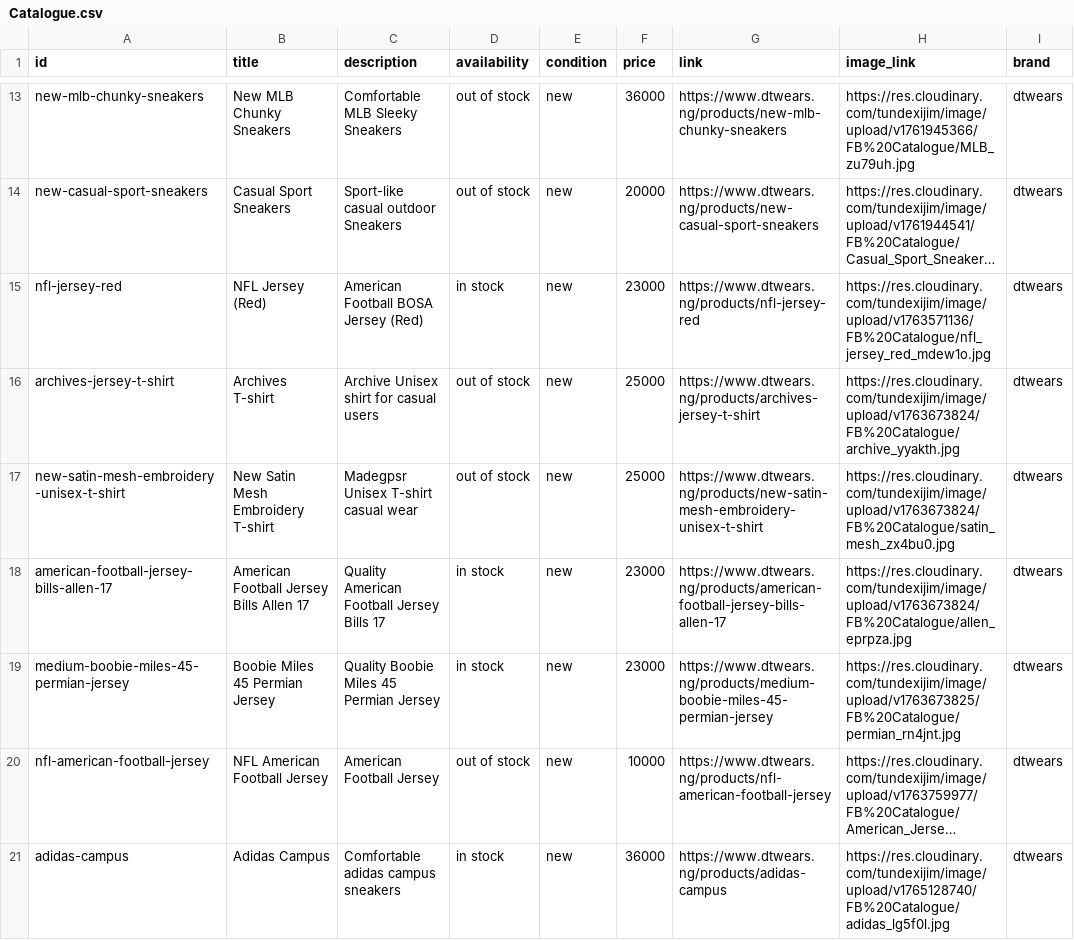
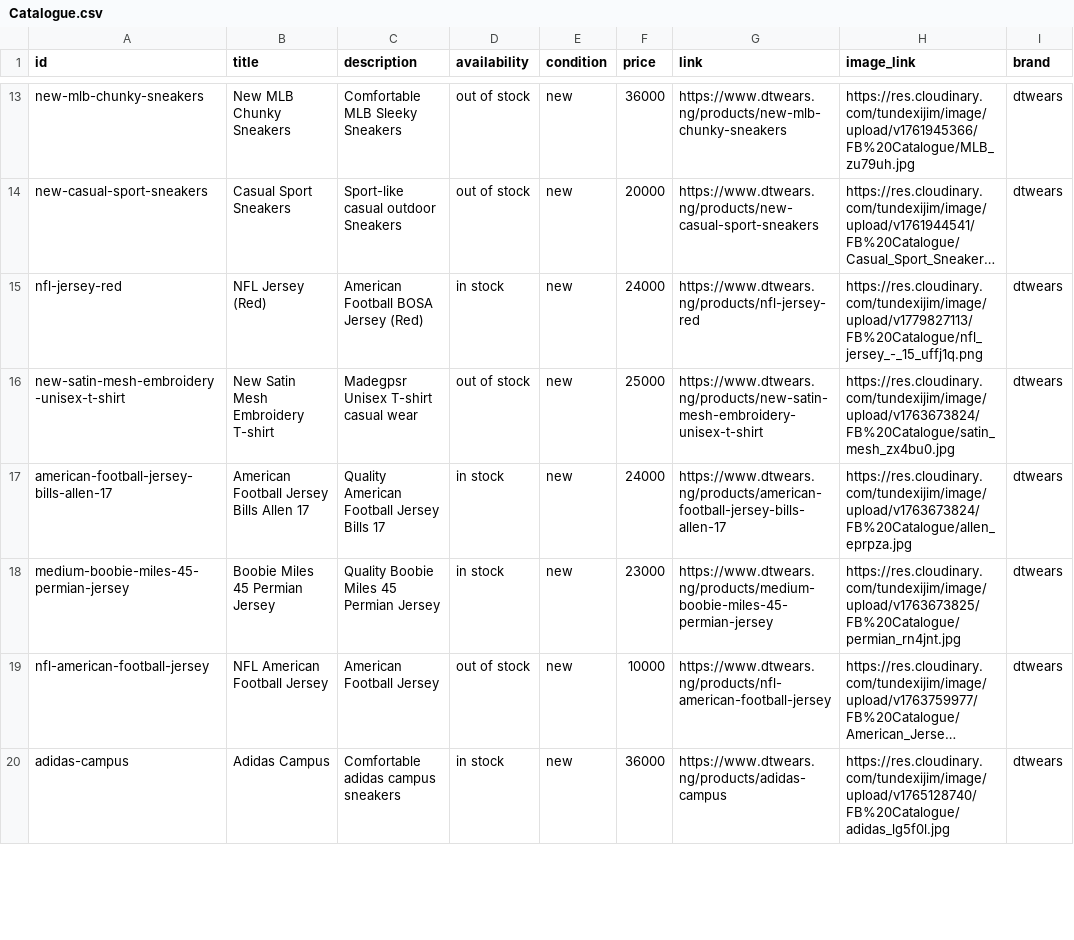
Before and after one commit to tundexijim/sneakers-store, a CSV file: public/Catalogue.csv, drawn as a sheet; only a part is shown, gaps mark what is left out; long unchanged cells end in …; removed rows and columns are numbered as before the commit, all else as after; the diff covers the shown part only; the diff names each change by its address in the sheet, - before the commit and + after, or states it on an @@ line.

Commit message:
catalog and state code

```diff
--- a/public/Catalogue.csv
+++ b/public/Catalogue.csv
-F15 (price): 23000
+F15 (price): 24000
-H15 (image_link): https://res.cloudinary.com/tundexijim/image/upload/v1763571136/FB%20Catalogue/nfl_jersey_red_mdew1o.jpg
+H15 (image_link): https://res.cloudinary.com/tundexijim/image/upload/v1779827113/FB%20Catalogue/nfl_jersey_-_15_uffj1q.png
-row 16: archives-jersey-t-shirt | Archives T-shirt | Archive Unisex shirt for casual users | out of stock | new | 25000 | https://www.dtwears.ng/products/archives-jersey-t-shirt | https://res.cloudinary.com/tundexijim/image/upload/v1763673824/FB%20Catalogue/archive_yyakth.jpg | dtwears
-F17 (price): 23000
+F17 (price): 24000
```
Also changed, not shown: 5 added rows, 1 removed row and 9 edited cells elsewhere in this file, 2 other files.
